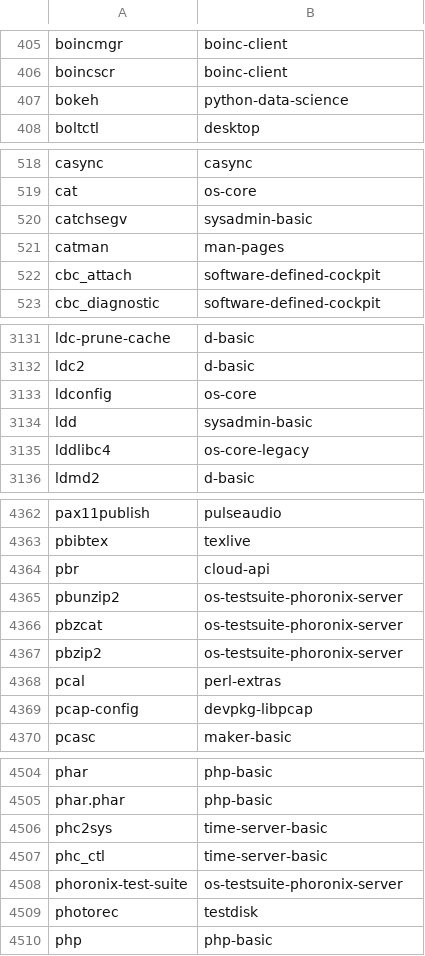
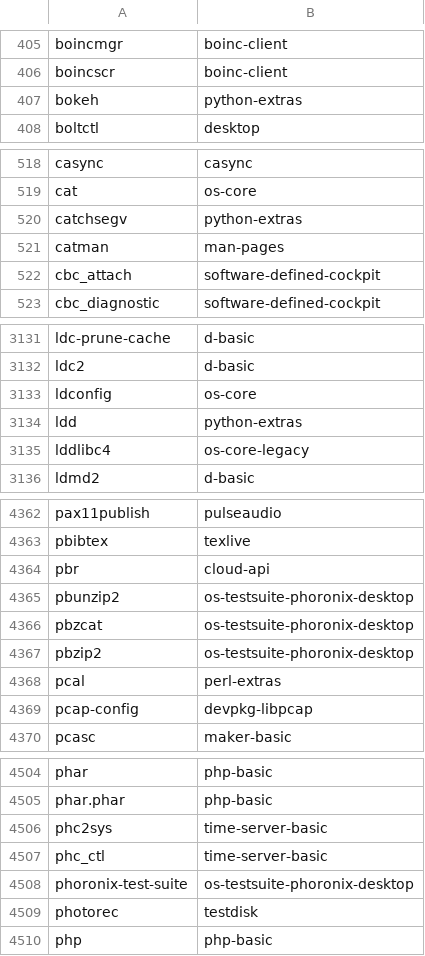
Before and after one commit to lebensterben/cnf, a CSV file: commandlist.csv, drawn as a sheet; only a part is shown, gaps mark what is left out; the diff covers the shown part only.

Commit message:
update command list for 30110

```diff
--- a/commandlist.csv
+++ b/commandlist.csv
@@ -406,3 +406,3 @@ boincmgr	boinc-client
 boincscr	boinc-client
-bokeh	python-data-science
+bokeh	python-extras
 boltctl	desktop
@@ -519,3 +519,3 @@ casync	casync
 cat	os-core
-catchsegv	sysadmin-basic
+catchsegv	python-extras
 catman	man-pages
@@ -3133,3 +3133,3 @@ ldc2	d-basic
 ldconfig	os-core
-ldd	sysadmin-basic
+ldd	python-extras
 lddlibc4	os-core-legacy
@@ -4364,5 +4364,5 @@ pbibtex	texlive
 pbr	cloud-api
-pbunzip2	os-testsuite-phoronix-server
-pbzcat	os-testsuite-phoronix-server
-pbzip2	os-testsuite-phoronix-server
+pbunzip2	os-testsuite-phoronix-desktop
+pbzcat	os-testsuite-phoronix-desktop
+pbzip2	os-testsuite-phoronix-desktop
 pcal	perl-extras
@@ -4507,3 +4507,3 @@ phc2sys	time-server-basic
 phc_ctl	time-server-basic
-phoronix-test-suite	os-testsuite-phoronix-server
+phoronix-test-suite	os-testsuite-phoronix-desktop
 photorec	testdisk
```
Also changed, not shown: 2 edited cells elsewhere in this file, 2 other files.
